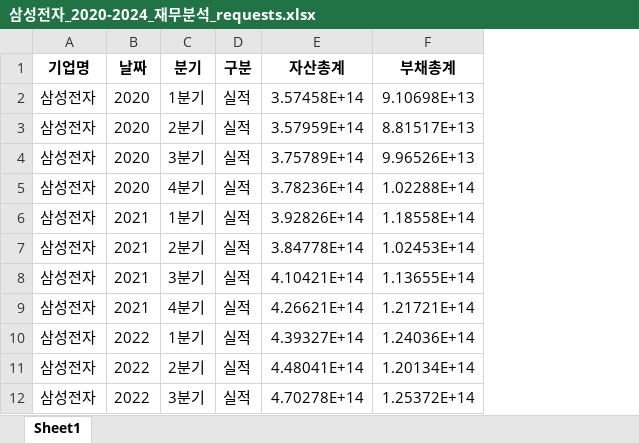
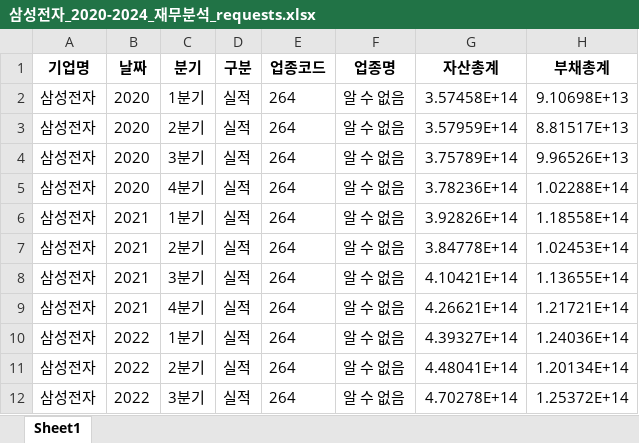
Before and after one commit to BearCat0812/Automatic-Analysis, an Excel workbook: 삼성전자_2020-2024_재무분석_requests.xlsx, sheet Sheet1, drawn as a sheet; only a part is shown; values as stored, in another font and other column widths than the file's, no borders; the diff names each change by its address in the sheet, - before the commit and + after, or states it on an @@ line.

```diff
--- a/삼성전자_2020-2024_재무분석_requests.xlsx (sheet Sheet1)
+++ b/삼성전자_2020-2024_재무분석_requests.xlsx (sheet Sheet1)
+column E (업종코드), rows 2-12: all 264
+column F (업종명), rows 2-12: all 알 수 없음
```
Also changed, not shown: 2 other files.
